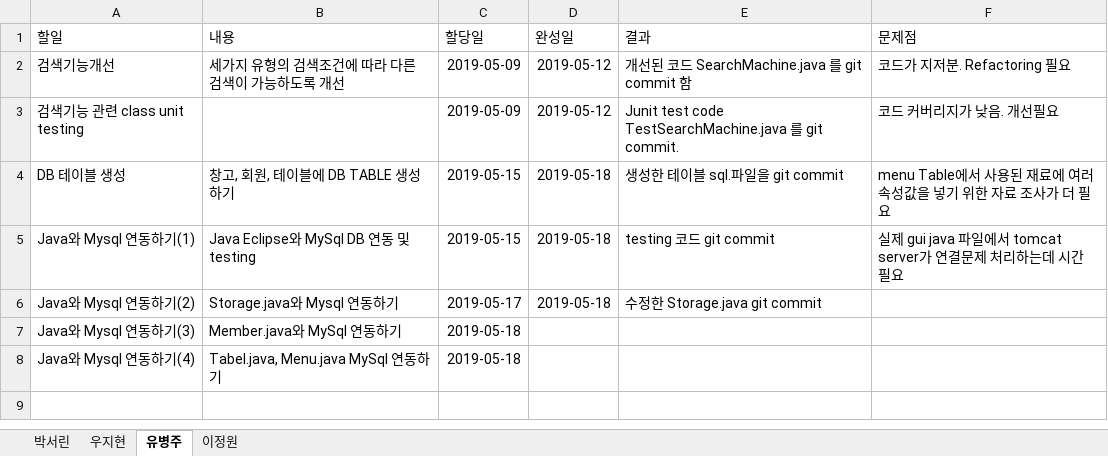
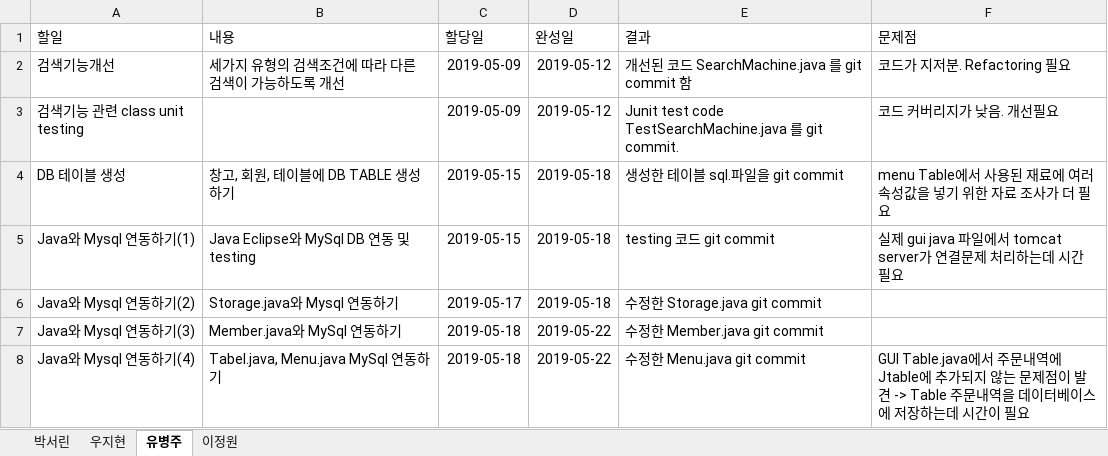
Before and after one commit to befly098/SitDown, an Excel workbook: IndividualWorkSheet.xlsx, sheet 유병주, drawn as a sheet; values as stored, in another font and other column widths than the file's, no borders; table styles not drawn; the diff names each change by its address in the sheet, - before the commit and + after, or states it on an @@ line.

Commit message:
Add files via upload

```diff
--- a/IndividualWorkSheet.xlsx (sheet 유병주)
+++ b/IndividualWorkSheet.xlsx (sheet 유병주)
-D7:D8 (완성일): (empty)
+D7:D8 (완성일): 2019-05-22
-E7 (결과): (empty)
+E7 (결과): 수정한 Member.java git commit
-E8 (결과): (empty)
+E8 (결과): 수정한 Menu.java git commit
-F8 (문제점): (empty)
+F8 (문제점): GUI Table.java에서 주문내역에 Jtable에 추가되지 않는 문제점이 발견 -> Table 주문내역을 데이터베이스에 저장하는데 시간이 필요
```
